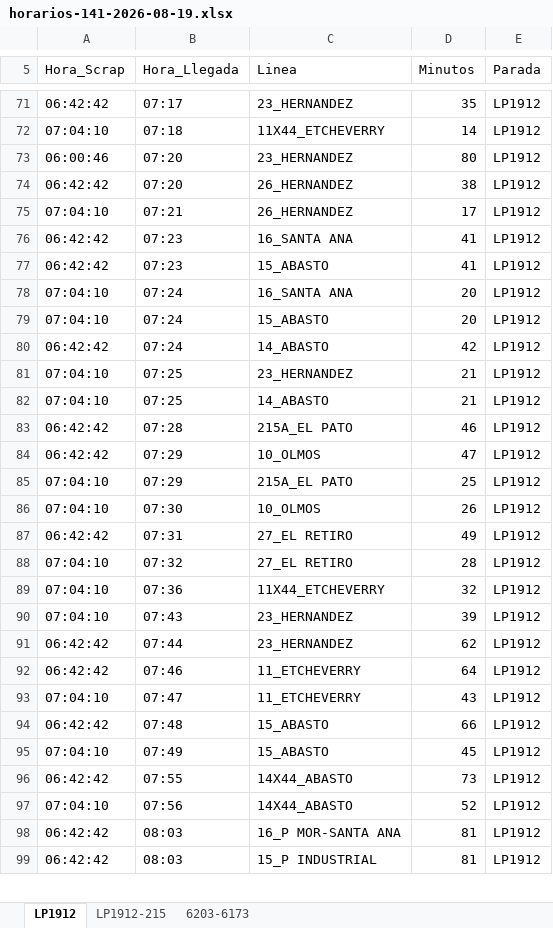
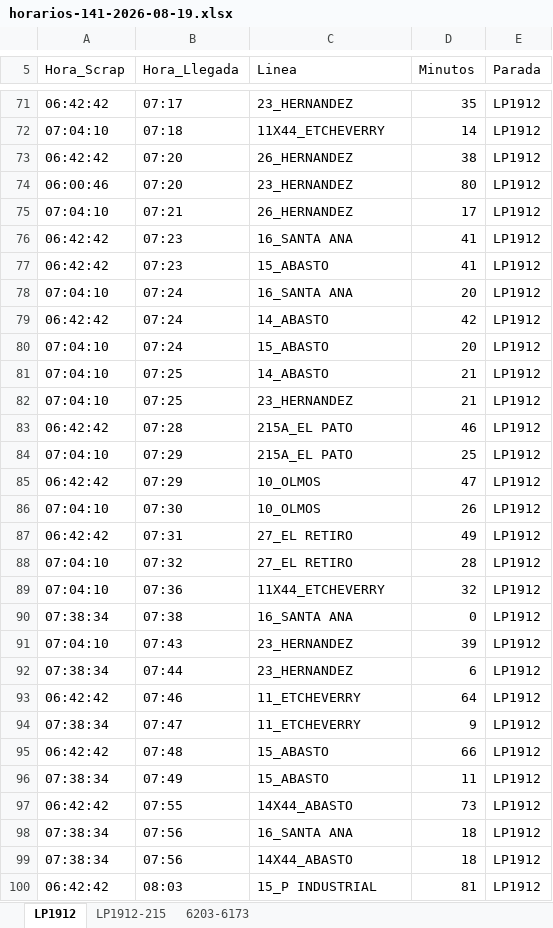
Before and after one commit to palomac00/recolector-cuadradoapp, an Excel workbook: data/horarios-141-2026-08-19.xlsx, sheet LP1912, drawn as a sheet; only a part is shown, gaps mark what is left out; values as stored, in another font and other column widths than the file's, no borders; removed rows and columns are numbered as before the commit, all else as after; the diff covers the shown part only; the diff names each change by its address in the sheet, - before the commit and + after, or states it on an @@ line.

```diff
--- a/data/horarios-141-2026-08-19.xlsx (sheet LP1912)
+++ b/data/horarios-141-2026-08-19.xlsx (sheet LP1912)
@@ row 74 moved to row 73: 06:42:42 @@
@@ row 80 moved to row 79: 06:42:42 @@
@@ row 82 moved to row 81: 07:04:10 @@
@@ row 85 moved to row 84: 07:04:10 @@
+row 90: 07:38:34 | 07:38 | 16_SANTA ANA | 0 | LP1912
-A92 (Hora_Scrap): 06:42:42
+A92 (Hora_Scrap): 07:38:34
-D92 (Minutos): 62
+D92 (Minutos): 6
-A94 (Hora_Scrap): 07:04:10
+A94 (Hora_Scrap): 07:38:34
-D94 (Minutos): 43
+D94 (Minutos): 9
-A96 (Hora_Scrap): 07:04:10
+A96 (Hora_Scrap): 07:38:34
-D96 (Minutos): 45
+D96 (Minutos): 11
+row 98: 07:38:34 | 07:56 | 16_SANTA ANA | 18 | LP1912
-A99 (Hora_Scrap): 07:04:10
+A99 (Hora_Scrap): 07:38:34
-D99 (Minutos): 52
+D99 (Minutos): 18
-row 98: 06:42:42 | 08:03 | 16_P MOR-SANTA ANA | 81 | LP1912
```
Also changed, not shown: 11 added rows, 1 removed row, 3 moved rows and 22 edited cells elsewhere in this sheet, sheet 6203-6173, sheet LP1912-215.
